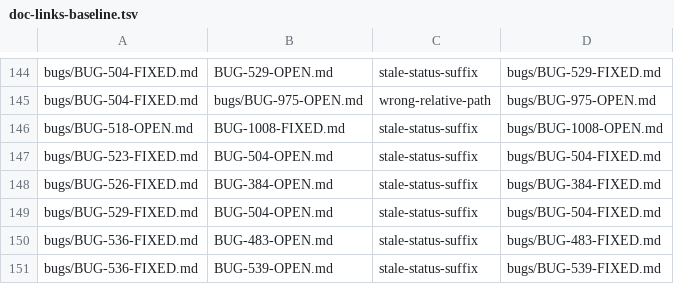
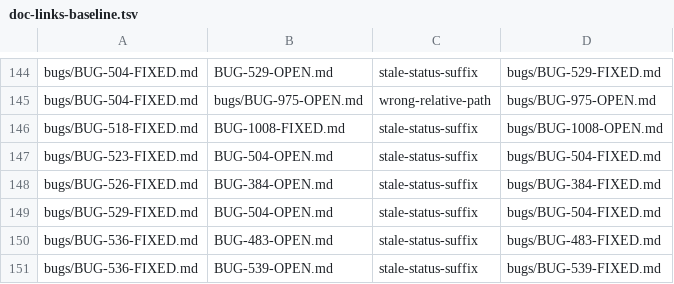
Before and after one commit to LearnJava/lumen-browser, a TSV file: scripts/doc-links-baseline.tsv, drawn as a sheet; only a part is shown, gaps mark what is left out.

```diff
--- a/scripts/doc-links-baseline.tsv
+++ b/scripts/doc-links-baseline.tsv
@@ -145,3 +145,3 @@ bugs/BUG-504-FIXED.md	BUG-529-OPEN.md	stale-status-suffix	bugs/BUG-529-FIXED.md
 bugs/BUG-504-FIXED.md	bugs/BUG-975-OPEN.md	wrong-relative-path	bugs/BUG-975-OPEN.md
-bugs/BUG-518-OPEN.md	BUG-1008-FIXED.md	stale-status-suffix	bugs/BUG-1008-OPEN.md
+bugs/BUG-518-FIXED.md	BUG-1008-FIXED.md	stale-status-suffix	bugs/BUG-1008-OPEN.md
 bugs/BUG-523-FIXED.md	BUG-504-OPEN.md	stale-status-suffix	bugs/BUG-504-FIXED.md
```
Also changed, not shown: 17 other files.
